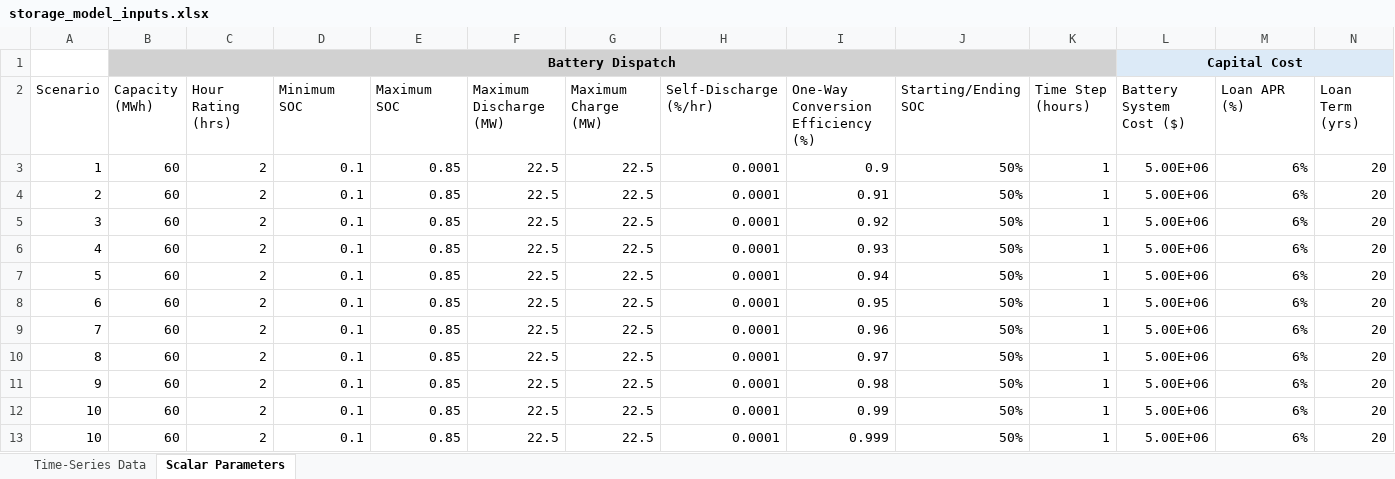
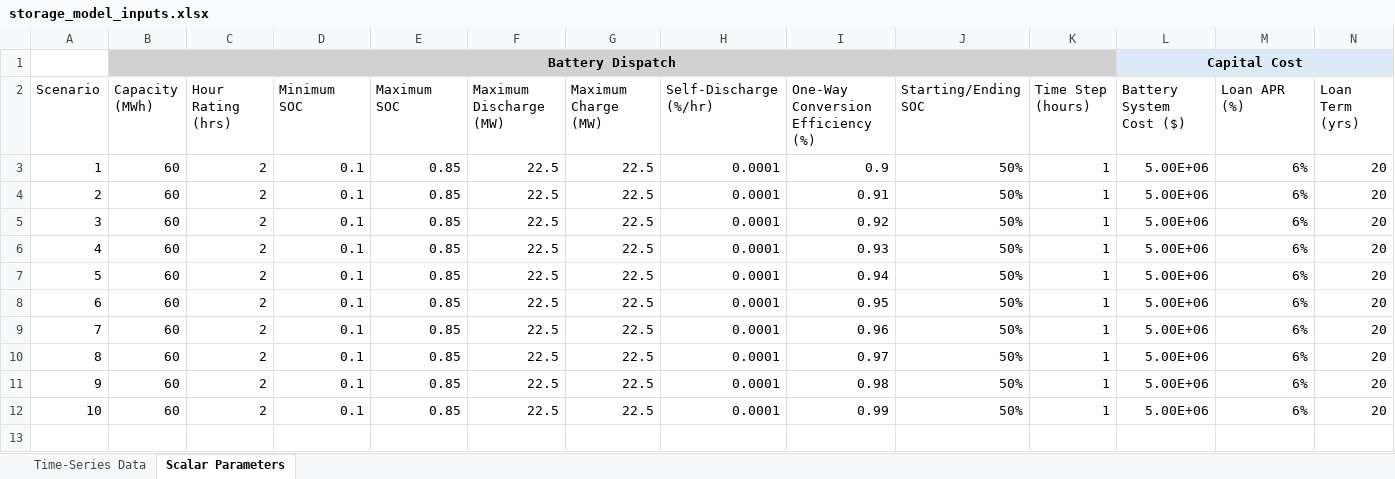
Before and after one commit to jstayn/energy-modeling, an Excel workbook: data/storage_model_inputs.xlsx, sheet Scalar Parameters, drawn as a sheet; only a part is shown; values as stored, in another font and other column widths than the file's, no borders; rows hold the shown columns only; the diff names each change by its address in the sheet, - before the commit and + after, or states it on an @@ line.

Commit message:
Cleaning up after changes to linear model

```diff
--- a/data/storage_model_inputs.xlsx (sheet Scalar Parameters)
+++ b/data/storage_model_inputs.xlsx (sheet Scalar Parameters)
-row 13: 10 | 60 | 2 | 0.1 | 0.85 | 22.5 | 22.5 | 0.0001 | 0.999 | 50% | 1 | 5.00E+06 | 6% | 20
```
Also changed, not shown: 3 other files.
